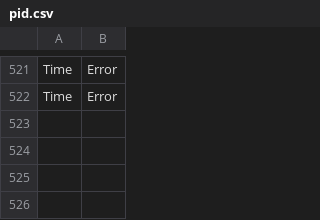
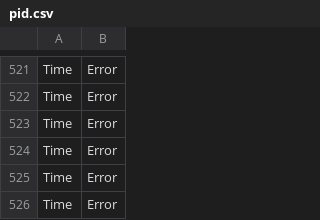
Before and after one commit to mcm001/kOS-code, a CSV file: pid.csv, drawn as a sheet; only a part is shown, gaps mark what is left out.

Commit message:
tuned PID values

```diff
--- a/pid.csv
+++ b/pid.csv
@@ -522 +522,5 @@ Time,Error
 Time,Error
+Time,Error
+Time,Error
+Time,Error
+Time,Error
```
Also changed, not shown: 3 other files.
